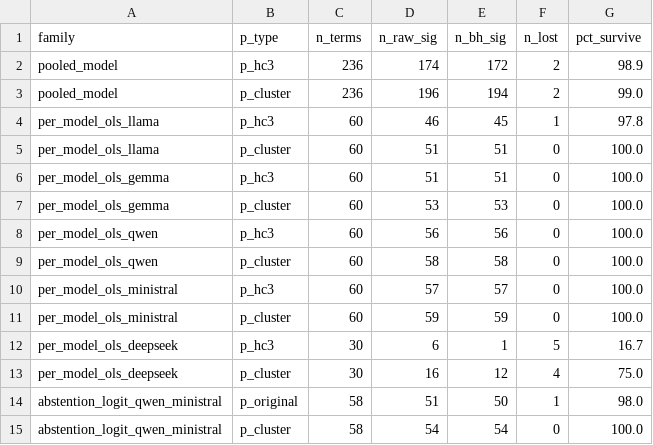
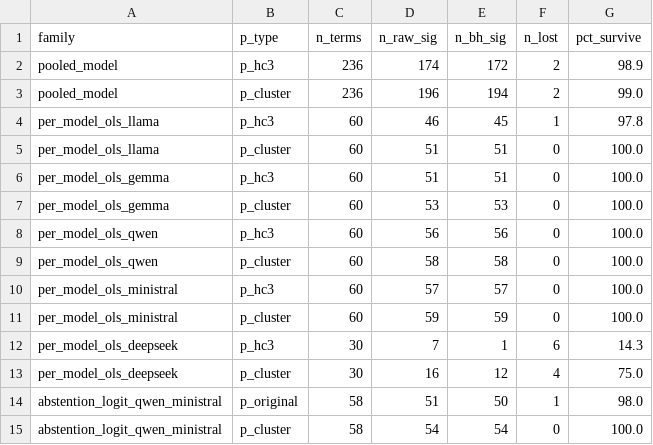
Before and after one commit to hastiihp/social_sterio_llms, a CSV file: tables/bh_correction_summary.csv, drawn as a sheet.

```diff
--- a/tables/bh_correction_summary.csv
+++ b/tables/bh_correction_summary.csv
@@ -11,3 +11,3 @@ per_model_ols_ministral,p_hc3,60,57,57,0,100.0
 per_model_ols_ministral,p_cluster,60,59,59,0,100.0
-per_model_ols_deepseek,p_hc3,30,6,1,5,16.7
+per_model_ols_deepseek,p_hc3,30,7,1,6,14.3
 per_model_ols_deepseek,p_cluster,30,16,12,4,75.0
```
Also changed, not shown: tables/abstention_model_qwen_ministral.csv, tables/hypothesis_model_gemma.csv, 53 other files.
